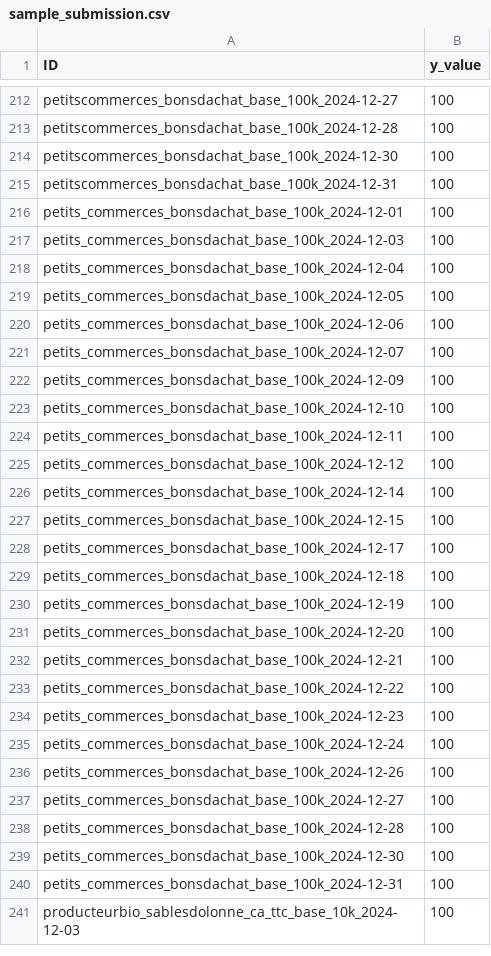
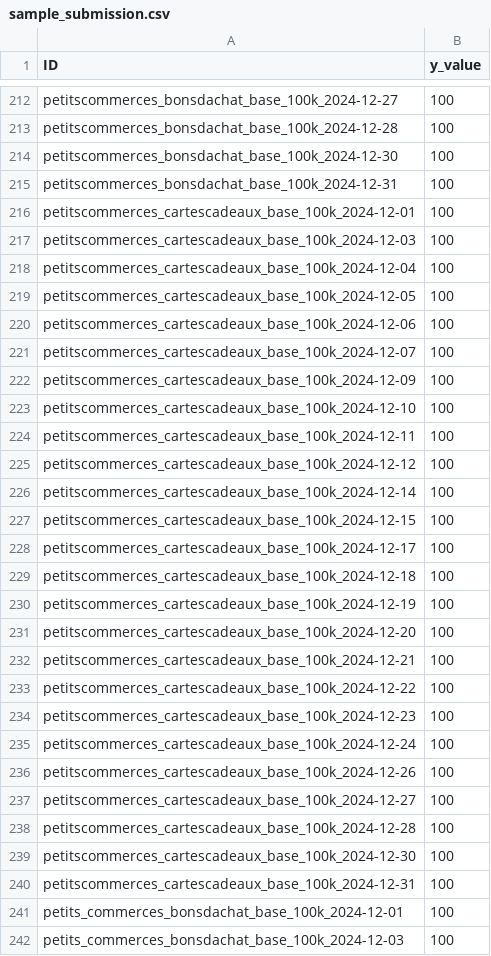
Before and after one commit to coprophet/202502_versailles_sept_lieux, a CSV file: data/kaggle/sample_submission.csv, drawn as a sheet; only a part is shown, gaps mark what is left out; the shorter side is filled out with more unchanged rows.

```diff
--- a/data/kaggle/sample_submission.csv
+++ b/data/kaggle/sample_submission.csv
@@ -215,2 +215,27 @@ petitscommerces_bonsdachat_base_100k_2024-12-30,100
 petitscommerces_bonsdachat_base_100k_2024-12-31,100
+petitscommerces_cartescadeaux_base_100k_2024-12-01,100
+petitscommerces_cartescadeaux_base_100k_2024-12-03,100
+petitscommerces_cartescadeaux_base_100k_2024-12-04,100
+petitscommerces_cartescadeaux_base_100k_2024-12-05,100
+petitscommerces_cartescadeaux_base_100k_2024-12-06,100
+petitscommerces_cartescadeaux_base_100k_2024-12-07,100
+petitscommerces_cartescadeaux_base_100k_2024-12-09,100
+petitscommerces_cartescadeaux_base_100k_2024-12-10,100
+petitscommerces_cartescadeaux_base_100k_2024-12-11,100
+petitscommerces_cartescadeaux_base_100k_2024-12-12,100
+petitscommerces_cartescadeaux_base_100k_2024-12-14,100
+petitscommerces_cartescadeaux_base_100k_2024-12-15,100
+petitscommerces_cartescadeaux_base_100k_2024-12-17,100
+petitscommerces_cartescadeaux_base_100k_2024-12-18,100
+petitscommerces_cartescadeaux_base_100k_2024-12-19,100
+petitscommerces_cartescadeaux_base_100k_2024-12-20,100
+petitscommerces_cartescadeaux_base_100k_2024-12-21,100
+petitscommerces_cartescadeaux_base_100k_2024-12-22,100
+petitscommerces_cartescadeaux_base_100k_2024-12-23,100
+petitscommerces_cartescadeaux_base_100k_2024-12-24,100
+petitscommerces_cartescadeaux_base_100k_2024-12-26,100
+petitscommerces_cartescadeaux_base_100k_2024-12-27,100
+petitscommerces_cartescadeaux_base_100k_2024-12-28,100
+petitscommerces_cartescadeaux_base_100k_2024-12-30,100
+petitscommerces_cartescadeaux_base_100k_2024-12-31,100
 petits_commerces_bonsdachat_base_100k_2024-12-01,100
```
Also changed, not shown: data/kaggle/baseline_solution.csv, data/kaggle/test.csv, 4 other files.
